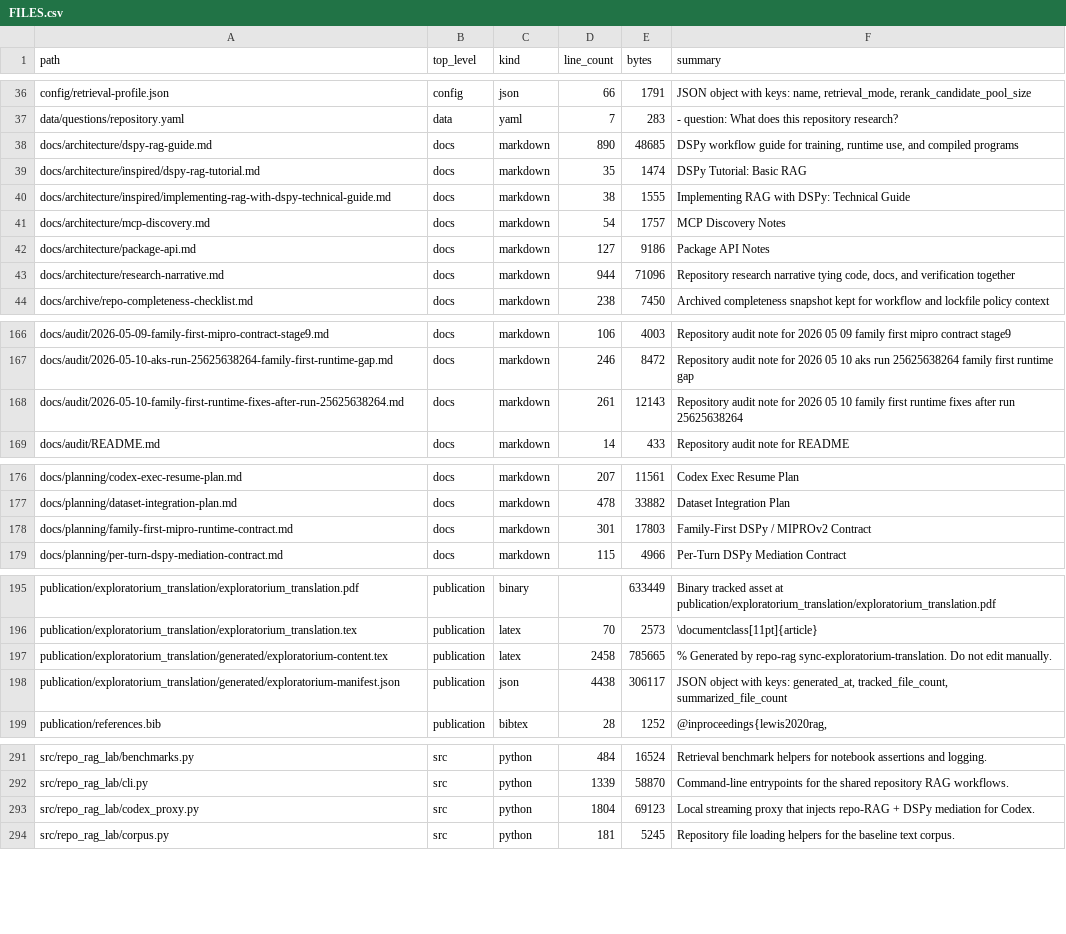
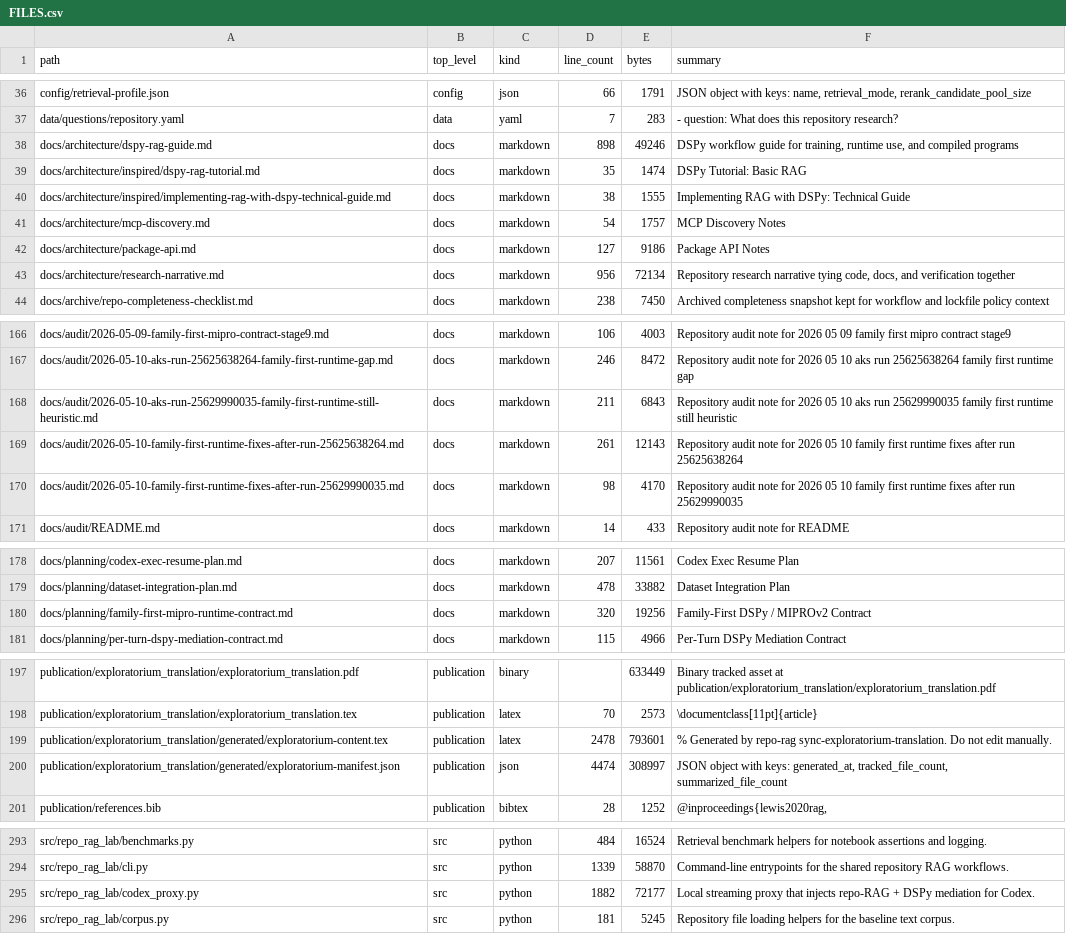
Before and after one commit to realagiorganization/dspy_rag_in_repo_docs_and_impl1, a CSV file: FILES.csv, drawn as a sheet; only a part is shown, gaps mark what is left out; the diff covers the shown part only.

Commit message:
Fix staged family-first bundle activation and runtime guards

```diff
--- a/FILES.csv
+++ b/FILES.csv
@@ -37,3 +37,3 @@ config/retrieval-profile.json,config,json,66,1791,"JSON object with keys: name,
 data/questions/repository.yaml,data,yaml,7,283,- question: What does this repository research?
-docs/architecture/dspy-rag-guide.md,docs,markdown,890,48685,"DSPy workflow guide for training, runtime use, and compiled programs"
+docs/architecture/dspy-rag-guide.md,docs,markdown,898,49246,"DSPy workflow guide for training, runtime use, and compiled programs"
 docs/architecture/inspired/dspy-rag-tutorial.md,docs,markdown,35,1474,DSPy Tutorial: Basic RAG
@@ -42,3 +42,3 @@ docs/architecture/mcp-discovery.md,docs,markdown,54,1757,MCP Discovery Notes
 docs/architecture/package-api.md,docs,markdown,127,9186,Package API Notes
-docs/architecture/research-narrative.md,docs,markdown,944,71096,"Repository research narrative tying code, docs, and verification together"
+docs/architecture/research-narrative.md,docs,markdown,956,72134,"Repository research narrative tying code, docs, and verification together"
 docs/archive/repo-completeness-checklist.md,docs,markdown,238,7450,Archived completeness snapshot kept for workflow and lockfile policy context
@@ -167,3 +167,5 @@ docs/audit/2026-05-09-family-first-mipro-contract-stage9.md,docs,markdown,106,40
 docs/audit/2026-05-10-aks-run-25625638264-family-first-runtime-gap.md,docs,markdown,246,8472,Repository audit note for 2026 05 10 aks run 25625638264 family first runtime gap
+docs/audit/2026-05-10-aks-run-25629990035-family-first-runtime-still-heuristic.md,docs,markdown,211,6843,Repository audit note for 2026 05 10 aks run 25629990035 family first runtime still heuristic
 docs/audit/2026-05-10-family-first-runtime-fixes-after-run-25625638264.md,docs,markdown,261,12143,Repository audit note for 2026 05 10 family first runtime fixes after run 25625638264
+docs/audit/2026-05-10-family-first-runtime-fixes-after-run-25629990035.md,docs,markdown,98,4170,Repository audit note for 2026 05 10 family first runtime fixes after run 25629990035
 docs/audit/README.md,docs,markdown,14,433,Repository audit note for README
@@ -177,3 +179,3 @@ docs/planning/codex-exec-resume-plan.md,docs,markdown,207,11561,Codex Exec Resum
 docs/planning/dataset-integration-plan.md,docs,markdown,478,33882,Dataset Integration Plan
-docs/planning/family-first-mipro-runtime-contract.md,docs,markdown,301,17803,Family-First DSPy / MIPROv2 Contract
+docs/planning/family-first-mipro-runtime-contract.md,docs,markdown,320,19256,Family-First DSPy / MIPROv2 Contract
 docs/planning/per-turn-dspy-mediation-contract.md,docs,markdown,115,4966,Per-Turn DSPy Mediation Contract
@@ -196,4 +198,4 @@ publication/exploratorium_translation/exploratorium_translation.pdf,publication,
 publication/exploratorium_translation/exploratorium_translation.tex,publication,latex,70,2573,\documentclass[11pt]{article}
-publication/exploratorium_translation/generated/exploratorium-content.tex,publication,latex,2458,785665,% Generated by repo-rag sync-exploratorium-translation. Do not edit manually.
-publication/exploratorium_translation/generated/exploratorium-manifest.json,publication,json,4438,306117,"JSON object with keys: generated_at, tracked_file_count, summarized_file_count"
+publication/exploratorium_translation/generated/exploratorium-content.tex,publication,latex,2478,793601,% Generated by repo-rag sync-exploratorium-translation. Do not edit manually.
+publication/exploratorium_translation/generated/exploratorium-manifest.json,publication,json,4474,308997,"JSON object with keys: generated_at, tracked_file_count, summarized_file_count"
 publication/references.bib,publication,bibtex,28,1252,"@inproceedings{lewis2020rag,"
@@ -292,3 +294,3 @@ src/repo_rag_lab/benchmarks.py,src,python,484,16524,Retrieval benchmark helpers
 src/repo_rag_lab/cli.py,src,python,1339,58870,Command-line entrypoints for the shared repository RAG workflows.
-src/repo_rag_lab/codex_proxy.py,src,python,1804,69123,Local streaming proxy that injects repo-RAG + DSPy mediation for Codex.
+src/repo_rag_lab/codex_proxy.py,src,python,1882,72177,Local streaming proxy that injects repo-RAG + DSPy mediation for Codex.
 src/repo_rag_lab/corpus.py,src,python,181,5245,Repository file loading helpers for the baseline text corpus.
```
Also changed, not shown: 2 edited cells elsewhere in this file, 11 other files.
